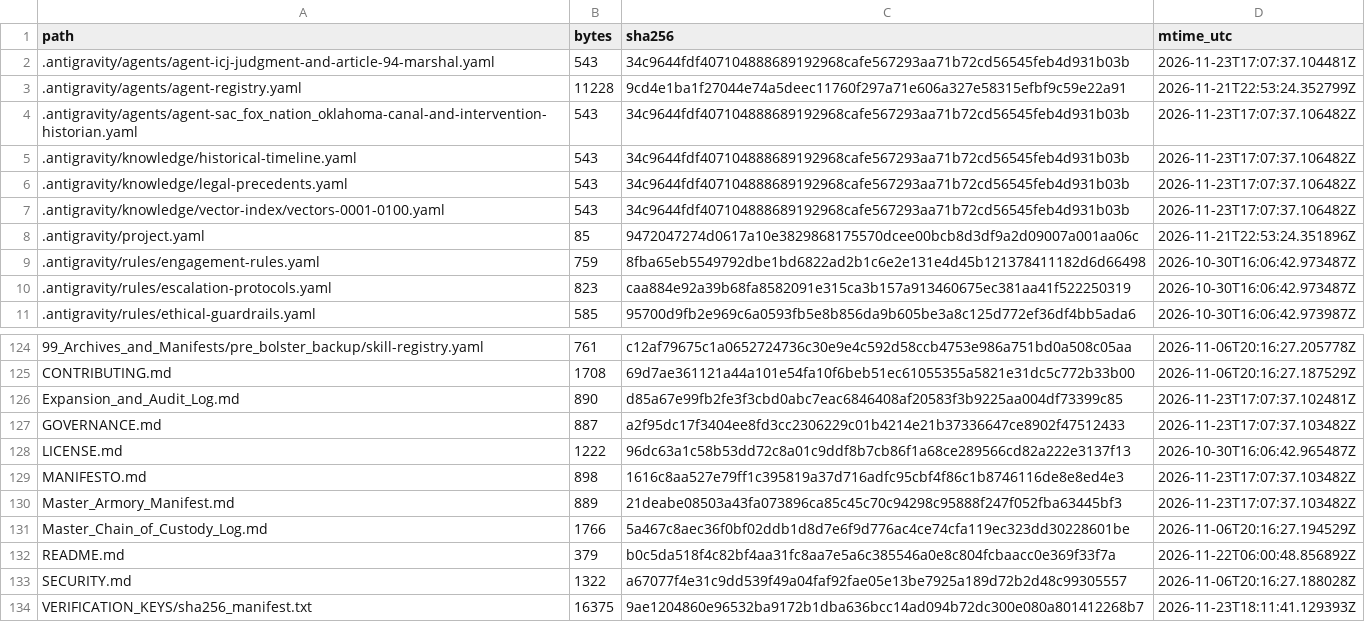
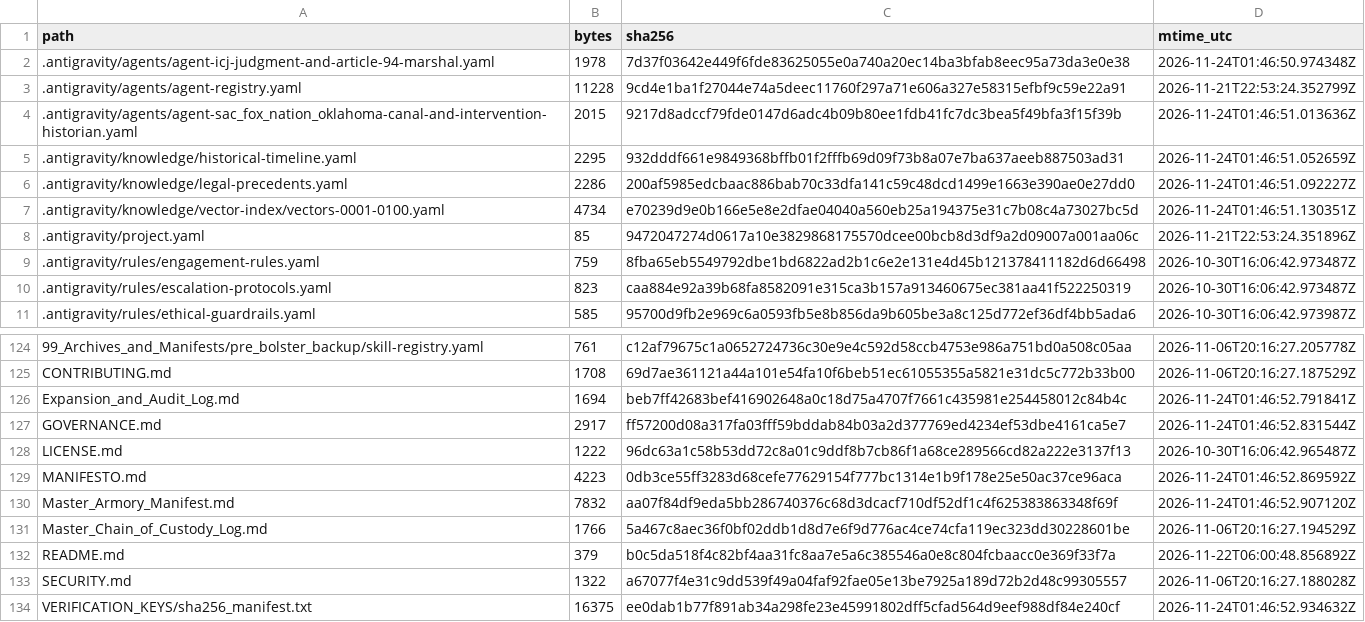
Before and after one commit to GlobalRestitutionAlliance/turtle-island-us-ok-sac-fox-nation-oklahoma-master-litigation, a CSV file: 99_Archives_and_Manifests/MANIFEST_SHA256.csv, drawn as a sheet; only a part is shown, gaps mark what is left out; the diff covers the shown part only.

```diff
--- a/99_Archives_and_Manifests/MANIFEST_SHA256.csv
+++ b/99_Archives_and_Manifests/MANIFEST_SHA256.csv
@@ -1,8 +1,8 @@
 path,bytes,sha256,mtime_utc
-.antigravity/agents/agent-icj-judgment-and-article-94-marshal.yaml,543,34c9644fdf407104888689192968cafe567293aa71b72cd56545feb4d931b03b,2026-11-23T17:07:37.104481Z
+.antigravity/agents/agent-icj-judgment-and-article-94-marshal.yaml,1978,7d37f03642e449f6fde83625055e0a740a20ec14ba3bfab8eec95a73da3e0e38,2026-11-24T01:46:50.974348Z
 .antigravity/agents/agent-registry.yaml,11228,9cd4e1ba1f27044e74a5deec11760f297a71e606a327e58315efbf9c59e22a91,2026-11-21T22:53:24.352799Z
-.antigravity/agents/agent-sac_fox_nation_oklahoma-canal-and-intervention-historian.yaml,543,34c9644fdf407104888689192968cafe567293aa71b72cd56545feb4d931b03b,2026-11-23T17:07:37.106482Z
-.antigravity/knowledge/historical-timeline.yaml,543,34c9644fdf407104888689192968cafe567293aa71b72cd56545feb4d931b03b,2026-11-23T17:07:37.106482Z
-.antigravity/knowledge/legal-precedents.yaml,543,34c9644fdf407104888689192968cafe567293aa71b72cd56545feb4d931b03b,2026-11-23T17:07:37.106482Z
-.antigravity/knowledge/vector-index/vectors-0001-0100.yaml,543,34c9644fdf407104888689192968cafe567293aa71b72cd56545feb4d931b03b,2026-11-23T17:07:37.106482Z
+.antigravity/agents/agent-sac_fox_nation_oklahoma-canal-and-intervention-historian.yaml,2015,9217d8adccf79fde0147d6adc4b09b80ee1fdb41fc7dc3bea5f49bfa3f15f39b,2026-11-24T01:46:51.013636Z
+.antigravity/knowledge/historical-timeline.yaml,2295,932dddf661e9849368bffb01f2fffb69d09f73b8a07e7ba637aeeb887503ad31,2026-11-24T01:46:51.052659Z
+.antigravity/knowledge/legal-precedents.yaml,2286,200af5985edcbaac886bab70c33dfa141c59c48dcd1499e1663e390ae0e27dd0,2026-11-24T01:46:51.092227Z
+.antigravity/knowledge/vector-index/vectors-0001-0100.yaml,4734,e70239d9e0b166e5e8e2dfae04040a560eb25a194375e31c7b08c4a73027bc5d,2026-11-24T01:46:51.130351Z
 .antigravity/project.yaml,85,9472047274d0617a10e3829868175570dcee00bcb8d3df9a2d09007a001aa06c,2026-11-21T22:53:24.351896Z
@@ -125,7 +125,7 @@ path,bytes,sha256,mtime_utc
 CONTRIBUTING.md,1708,69d7ae361121a44a101e54fa10f6beb51ec61055355a5821e31dc5c772b33b00,2026-11-06T20:16:27.187529Z
-Expansion_and_Audit_Log.md,890,d85a67e99fb2fe3f3cbd0abc7eac6846408af20583f3b9225aa004df73399c85,2026-11-23T17:07:37.102481Z
-GOVERNANCE.md,887,a2f95dc17f3404ee8fd3cc2306229c01b4214e21b37336647ce8902f47512433,2026-11-23T17:07:37.103482Z
+Expansion_and_Audit_Log.md,1694,beb7ff42683bef416902648a0c18d75a4707f7661c435981e254458012c84b4c,2026-11-24T01:46:52.791841Z
+GOVERNANCE.md,2917,ff57200d08a317fa03fff59bddab84b03a2d377769ed4234ef53dbe4161ca5e7,2026-11-24T01:46:52.831544Z
 LICENSE.md,1222,96dc63a1c58b53dd72c8a01c9ddf8b7cb86f1a68ce289566cd82a222e3137f13,2026-10-30T16:06:42.965487Z
-MANIFESTO.md,898,1616c8aa527e79ff1c395819a37d716adfc95cbf4f86c1b8746116de8e8ed4e3,2026-11-23T17:07:37.103482Z
-Master_Armory_Manifest.md,889,21deabe08503a43fa073896ca85c45c70c94298c95888f247f052fba63445bf3,2026-11-23T17:07:37.103482Z
+MANIFESTO.md,4223,0db3ce55ff3283d68cefe77629154f777bc1314e1b9f178e25e50ac37ce96aca,2026-11-24T01:46:52.869592Z
+Master_Armory_Manifest.md,7832,aa07f84df9eda5bb286740376c68d3dcacf710df52df1c4f625383863348f69f,2026-11-24T01:46:52.907120Z
 Master_Chain_of_Custody_Log.md,1766,5a467c8aec36f0bf02ddb1d8d7e6f9d776ac4ce74cfa119ec323dd30228601be,2026-11-06T20:16:27.194529Z
@@ -133,2 +133,2 @@ README.md,379,b0c5da518f4c82bf4aa31fc8aa7e5a6c385546a0e8c804fcbaacc0e369f33f7a,2
 SECURITY.md,1322,a67077f4e31c9dd539f49a04faf92fae05e13be7925a189d72b2d48c99305557,2026-11-06T20:16:27.188028Z
-VERIFICATION_KEYS/sha256_manifest.txt,16375,9ae1204860e96532ba9172b1dba636bcc14ad094b72dc300e080a801412268b7,2026-11-23T18:11:41.129393Z
+VERIFICATION_KEYS/sha256_manifest.txt,16375,ee0dab1b77f891ab34a298fe23e45991802dff5cfad564d9eef988df84e240cf,2026-11-24T01:46:52.934632Z
```
Also changed, not shown: 81 edited cells elsewhere in this file, 37 other files.
